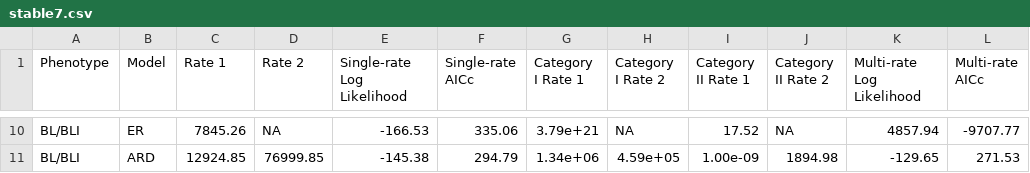
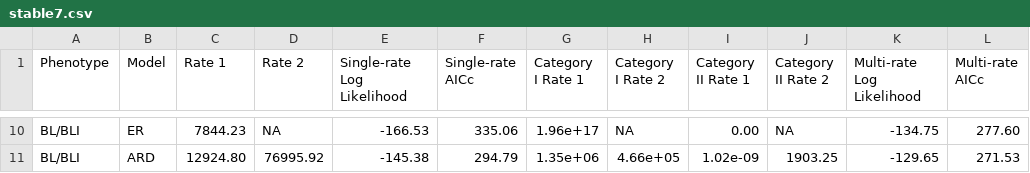
Before and after one commit to kylegontjes/phylogenetic-resistance-ms, a CSV file: tables/stable7.csv, drawn as a sheet; only a part is shown, gaps mark what is left out; the diff covers the shown part only; the diff names each change by its address in the sheet, - before the commit and + after, or states it on an @@ line.

Commit message:
update stable7 with rerun of corhmm two rate modeling

```diff
--- a/tables/stable7.csv
+++ b/tables/stable7.csv
-C10 (Rate 1): 7845.26
+C10 (Rate 1): 7844.23
-G10 (Category I Rate 1): 3.79e+21
+G10 (Category I Rate 1): 1.96e+17
-I10 (Category II Rate 1): 17.52
+I10 (Category II Rate 1): 0.00
-K10 (Multi-rate Log Likelihood): 4857.94
+K10 (Multi-rate Log Likelihood): -134.75
-L10 (Multi-rate AICc): -9707.77
+L10 (Multi-rate AICc): 277.60
-C11 (Rate 1): 12924.85
+C11 (Rate 1): 12924.80
-D11 (Rate 2): 76999.85
+D11 (Rate 2): 76995.92
-G11 (Category I Rate 1): 1.34e+06
+G11 (Category I Rate 1): 1.35e+06
-H11 (Category I Rate 2): 4.59e+05
+H11 (Category I Rate 2): 4.66e+05
-I11 (Category II Rate 1): 1.00e-09
+I11 (Category II Rate 1): 1.02e-09
-J11 (Category II Rate 2): 1894.98
+J11 (Category II Rate 2): 1903.25
```
Also changed, not shown: 2 added rows, 2 removed rows and 30 edited cells elsewhere in this file, 4 other files.
